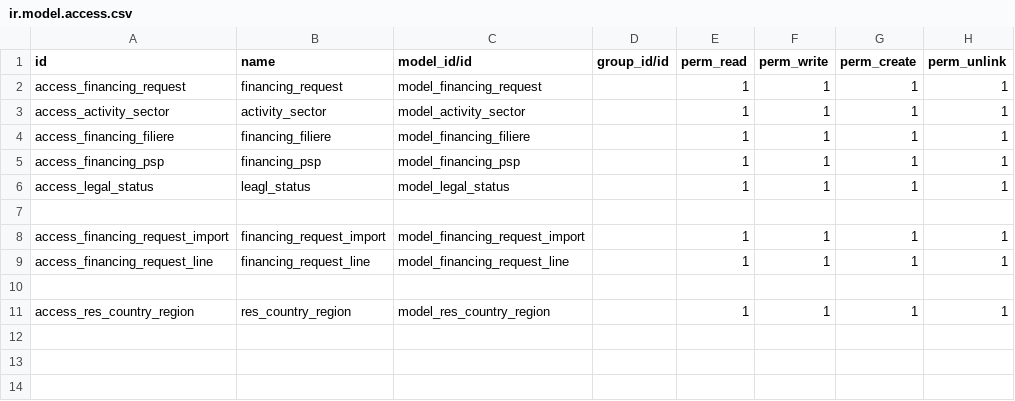
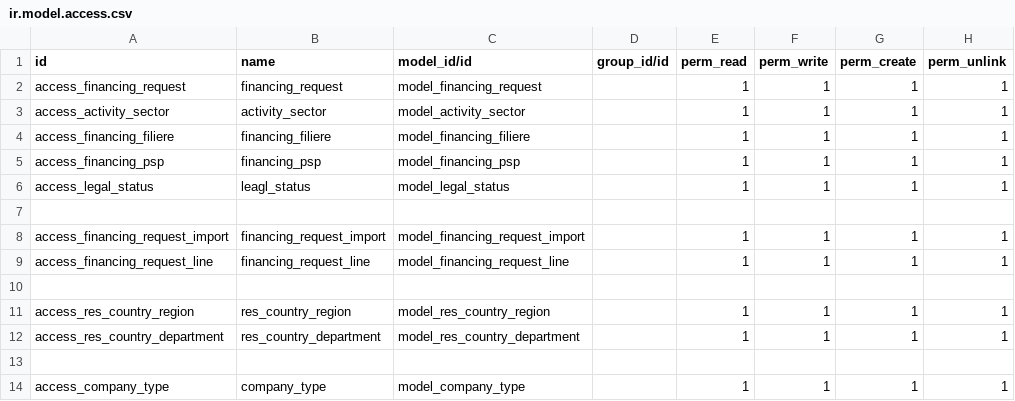
Before and after one commit to abdou91/fongip1, a CSV file: financing/security/ir.model.access.csv, drawn as a sheet.

```diff
--- a/financing/security/ir.model.access.csv
+++ b/financing/security/ir.model.access.csv
@@ -11 +11,4 @@ access_financing_request_line,financing_request_line,model_financing_request_lin
 access_res_country_region,res_country_region,model_res_country_region,,1,1,1,1
+access_res_country_department,res_country_department,model_res_country_department,,1,1,1,1
+
+access_company_type,company_type,model_company_type,,1,1,1,1
```
Also changed, not shown: 28 other files.
